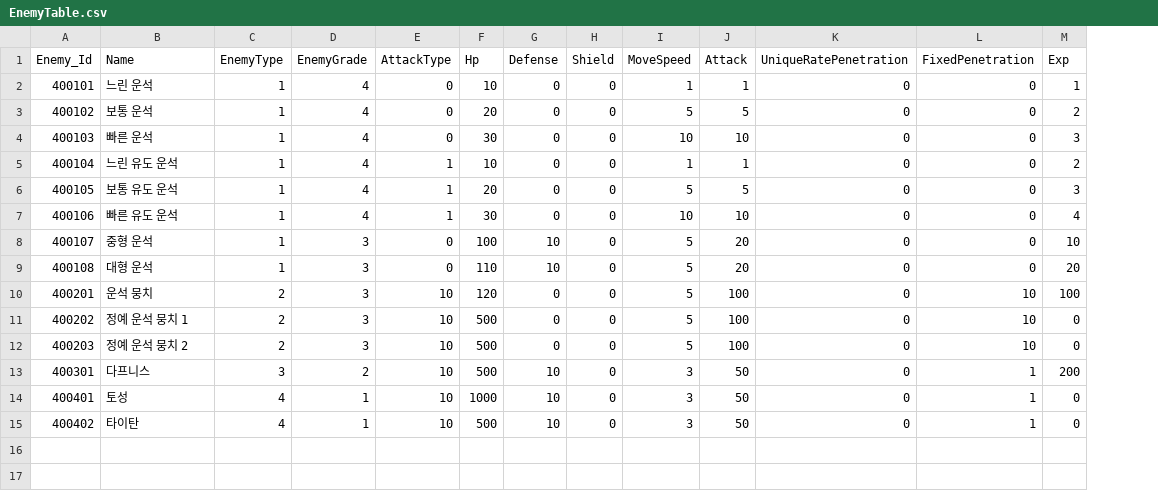
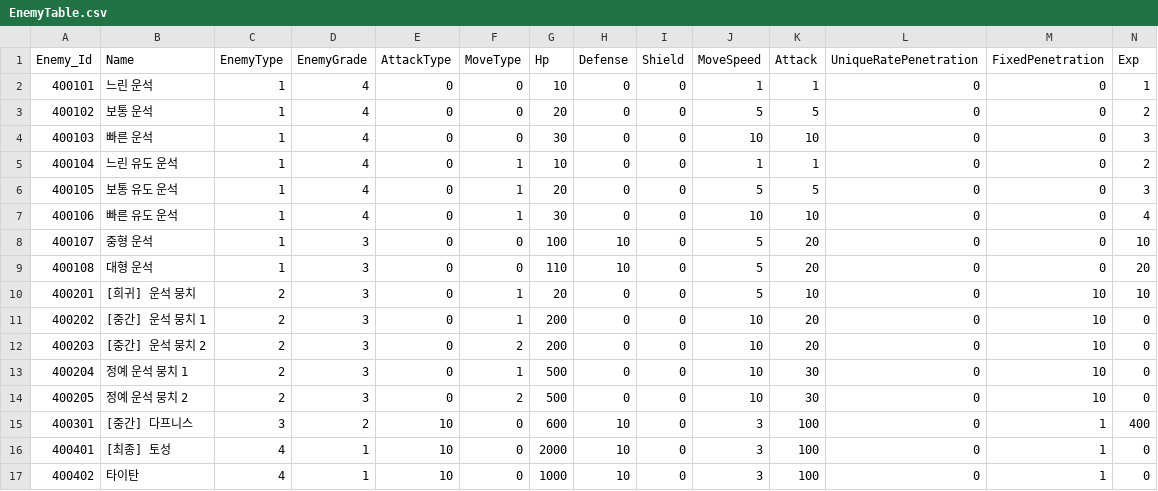
Before and after one commit to jeonglee22/MyPlanet, a CSV file: Assets/DataTables/EnemyTable.csv, drawn as a sheet; addresses are those after the commit; the diff names each change by its address in the sheet, - before the commit and + after, or states it on an @@ line.

Commit message:
enemy return pool after hit

```diff
--- a/Assets/DataTables/EnemyTable.csv
+++ b/Assets/DataTables/EnemyTable.csv
+column F (MoveType), rows 2-12: 0 | 0 | 0 | 1 | 1 | 1 | 0 | 0 | 1 | 1 | 2; rows 15-17: all 0
-E5:E7 (AttackType): 1
+E5:E7 (AttackType): 0
-B10 (Name): 운석 뭉치
+B10 (Name): [희귀] 운석 뭉치
-E10:E12 (AttackType): 10
+E10:E12 (AttackType): 0
-G10 (Hp): 120
+G10 (Hp): 20
-K10 (Attack): 100
+K10 (Attack): 10
-N10 (Exp): 100
+N10 (Exp): 10
-B11 (Name): 정예 운석 뭉치 1
+B11 (Name): [중간] 운석 뭉치 1
-G11:G12 (Hp): 500
+G11:G12 (Hp): 200
-J11:J12 (MoveSpeed): 5
+J11:J12 (MoveSpeed): 10
-K11:K12 (Attack): 100
+K11:K12 (Attack): 20
-B12 (Name): 정예 운석 뭉치 2
+B12 (Name): [중간] 운석 뭉치 2
+row 13: 400204 | 정예 운석 뭉치 1 | 2 | 3 | 0 | 1 | 500 | 0 | 0 | 10 | 30 | 0 | 10 | 0
+row 14: 400205 | 정예 운석 뭉치 2 | 2 | 3 | 0 | 2 | 500 | 0 | 0 | 10 | 30 | 0 | 10 | 0
-B15 (Name): 다프니스
+B15 (Name): [중간] 다프니스
-G15 (Hp): 500
+G15 (Hp): 600
-K15:K17 (Attack): 50
+K15:K17 (Attack): 100
-N15 (Exp): 200
+N15 (Exp): 400
-B16 (Name): 토성
+B16 (Name): [최종] 토성
-G16 (Hp): 1000
+G16 (Hp): 2000
-G17 (Hp): 500
+G17 (Hp): 1000
```
Also changed, not shown: 5 other files.
